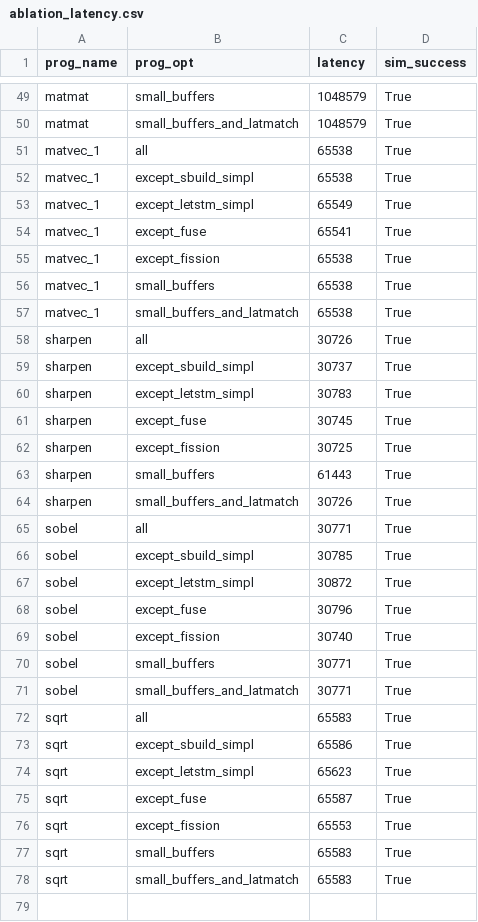
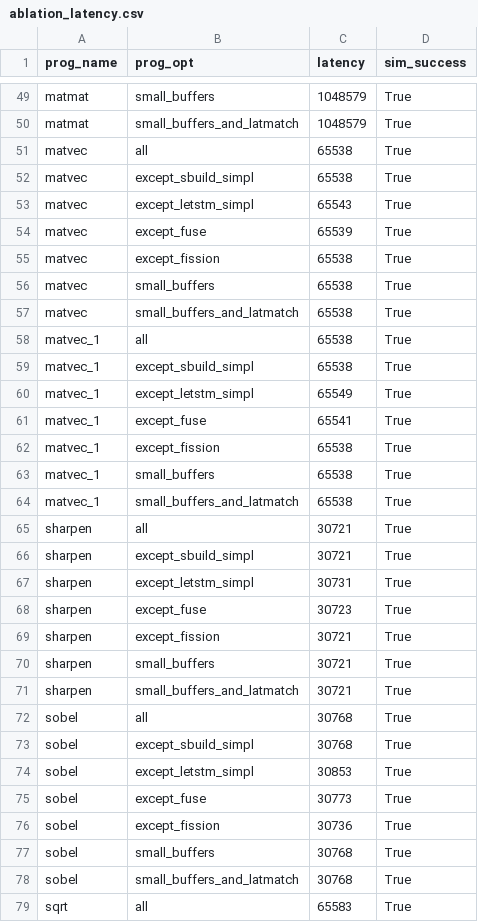
Before and after one commit to louis-hildebrand/sirop-hls, a CSV file: results/ablation_latency.csv, drawn as a sheet; only a part is shown, gaps mark what is left out; the shorter side is filled out with more unchanged rows; the diff covers the shown part only.

```diff
--- a/results/ablation_latency.csv
+++ b/results/ablation_latency.csv
@@ -50,2 +50,9 @@ matmat,small_buffers,1048579,True
 matmat,small_buffers_and_latmatch,1048579,True
+matvec,all,65538,True
+matvec,except_sbuild_simpl,65538,True
+matvec,except_letstm_simpl,65543,True
+matvec,except_fuse,65539,True
+matvec,except_fission,65538,True
+matvec,small_buffers,65538,True
+matvec,small_buffers_and_latmatch,65538,True
 matvec_1,all,65538,True
@@ -57,16 +64,16 @@ matvec_1,small_buffers,65538,True
 matvec_1,small_buffers_and_latmatch,65538,True
-sharpen,all,30726,True
-sharpen,except_sbuild_simpl,30737,True
-sharpen,except_letstm_simpl,30783,True
-sharpen,except_fuse,30745,True
-sharpen,except_fission,30725,True
-sharpen,small_buffers,61443,True
-sharpen,small_buffers_and_latmatch,30726,True
-sobel,all,30771,True
-sobel,except_sbuild_simpl,30785,True
-sobel,except_letstm_simpl,30872,True
-sobel,except_fuse,30796,True
-sobel,except_fission,30740,True
-sobel,small_buffers,30771,True
-sobel,small_buffers_and_latmatch,30771,True
+sharpen,all,30721,True
+sharpen,except_sbuild_simpl,30721,True
+sharpen,except_letstm_simpl,30731,True
+sharpen,except_fuse,30723,True
+sharpen,except_fission,30721,True
+sharpen,small_buffers,30721,True
+sharpen,small_buffers_and_latmatch,30721,True
+sobel,all,30768,True
+sobel,except_sbuild_simpl,30768,True
+sobel,except_letstm_simpl,30853,True
+sobel,except_fuse,30773,True
+sobel,except_fission,30736,True
+sobel,small_buffers,30768,True
+sobel,small_buffers_and_latmatch,30768,True
 sqrt,all,65583,True
```
Also changed, not shown: 25 edited cells elsewhere in this file, results/ablation_fmax.csv, results/ablation_resource_usage.csv, 5 other files.
